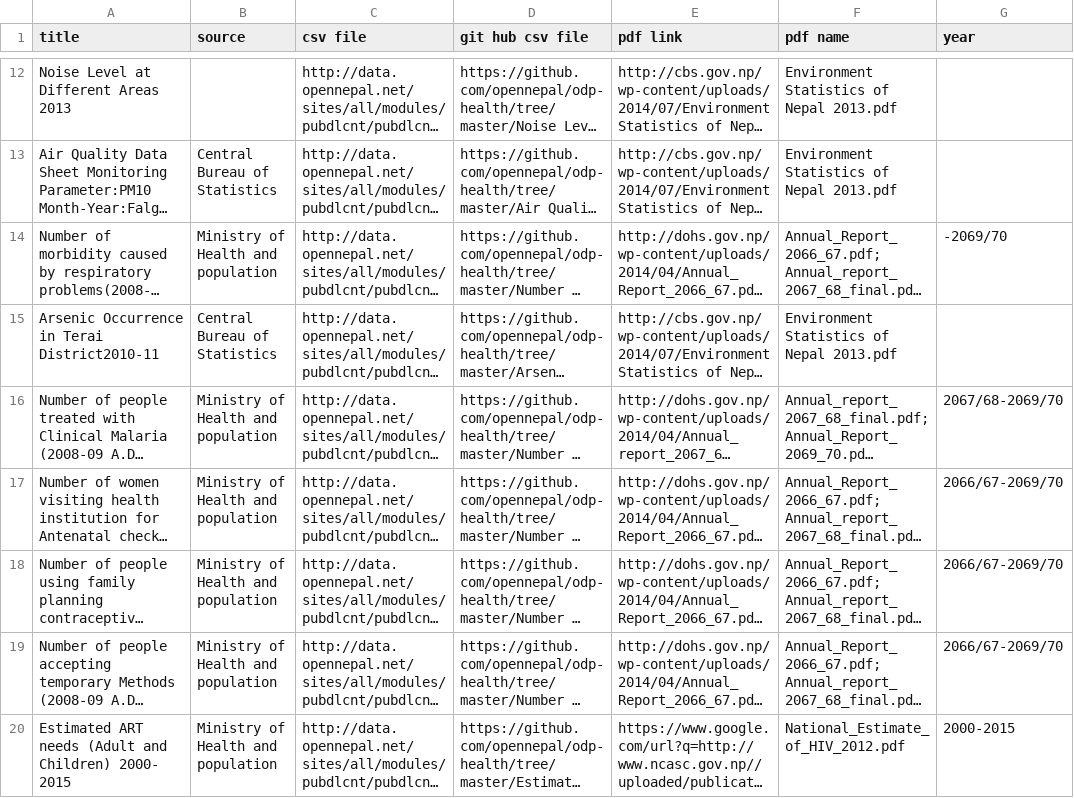
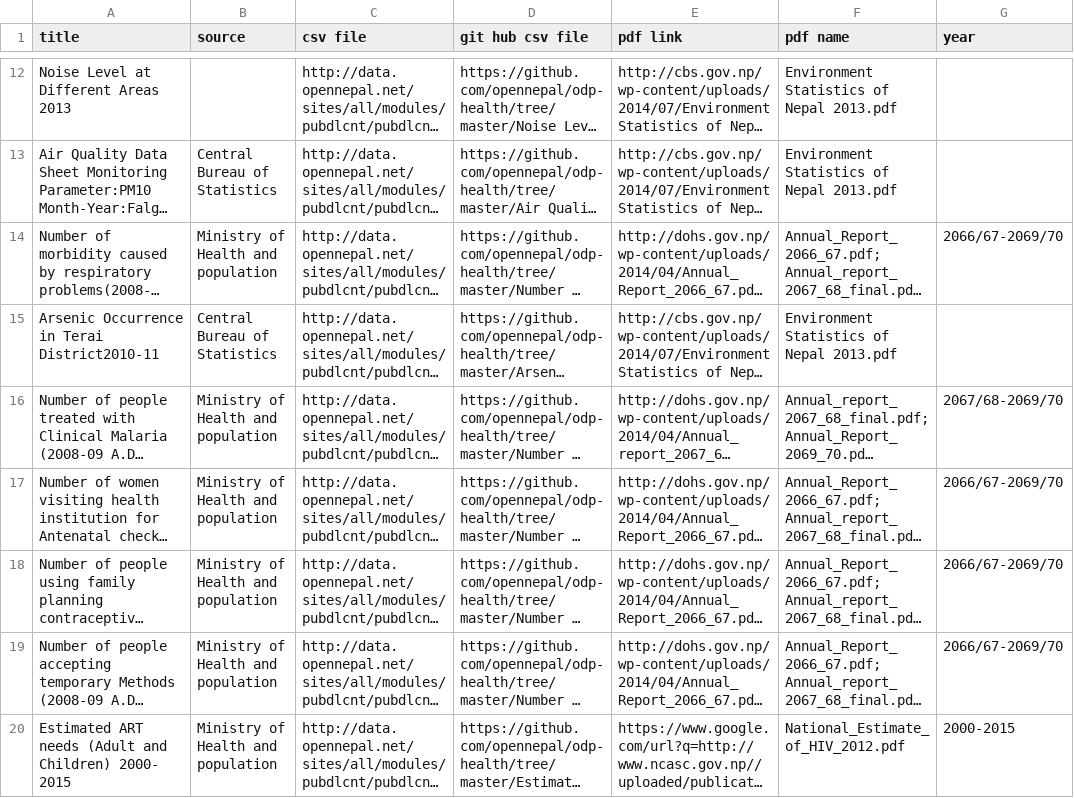
Before and after one commit to opennepal/odp-health, a CSV file: details.csv, drawn as a sheet; only a part is shown, gaps mark what is left out; long unchanged cells end in …; the diff names each change by its address in the sheet, - before the commit and + after, or states it on an @@ line.

Commit message:
correct year value

```diff
--- a/details.csv
+++ b/details.csv
-G14 (year): -2069/70
+G14 (year): 2066/67-2069/70
```
